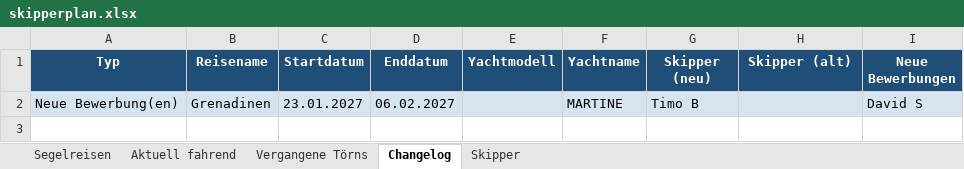
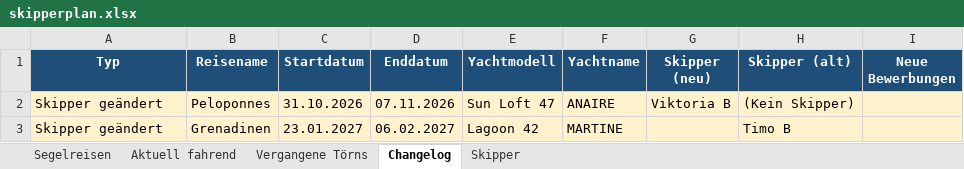
Before and after one commit to WolkeYachting/Skipperplan, an Excel workbook: skipperplan.xlsx, sheet Changelog, drawn as a sheet; values as stored, in another font and other column widths than the file's, no borders; removed rows and columns are numbered as before the commit, all else as after; the diff names each change by its address in the sheet, - before the commit and + after, or states it on an @@ line.

Commit message:
Skipperplan: 09.10.2026 03:01 UTC

```diff
--- a/skipperplan.xlsx (sheet Changelog)
+++ b/skipperplan.xlsx (sheet Changelog)
-row 2: Neue Bewerbung(en) | Grenadinen | 23.01.2027 | 06.02.2027 |  | MARTINE | Timo B |  | David S
+row 2: Skipper geändert | Peloponnes | 31.10.2026 | 07.11.2026 | Sun Loft 47 | ANAIRE | Viktoria B | (Kein Skipper)
+row 3: Skipper geändert | Grenadinen | 23.01.2027 | 06.02.2027 | Lagoon 42 | MARTINE |  | Timo B
```
Also changed, not shown: sheet Segelreisen, sheet Skipper.
